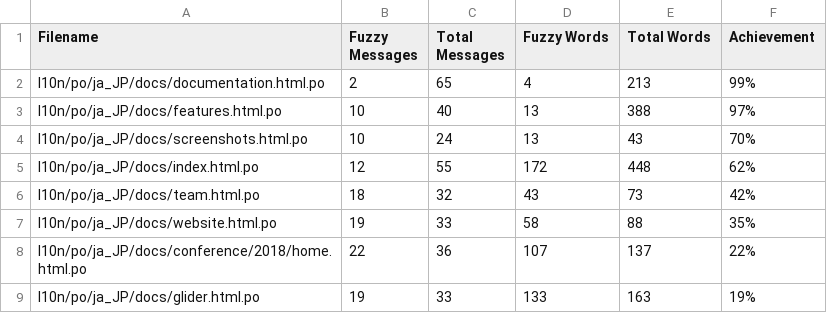
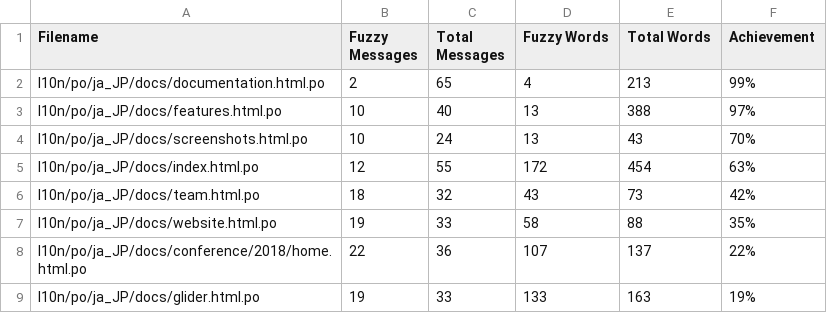
Before and after one commit to doc-l10n-kit/ja-pcp-website, a CSV file: l10n/stats/translation.csv, drawn as a sheet; only a part is shown.

Commit message:
Update translation stats

```diff
--- a/l10n/stats/translation.csv
+++ b/l10n/stats/translation.csv
@@ -4,3 +4,3 @@ l10n/po/ja_JP/docs/features.html.po, 10, 40, 13, 388 ,97%
 l10n/po/ja_JP/docs/screenshots.html.po, 10, 24, 13, 43 ,70%
-l10n/po/ja_JP/docs/index.html.po, 12, 55, 172, 448 ,62%
+l10n/po/ja_JP/docs/index.html.po, 12, 55, 172, 454 ,63%
 l10n/po/ja_JP/docs/team.html.po, 18, 32, 43, 73 ,42%
```
